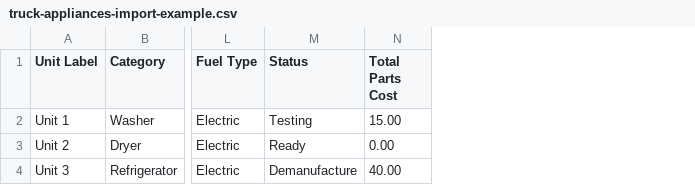
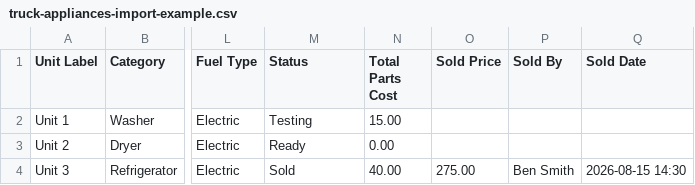
Before and after one commit to parsehex/laraveladminpanel, a CSV file: public/examples/truck-appliances-import-example.csv, drawn as a sheet; only a part is shown, gaps mark what is left out; the diff names each change by its address in the sheet, - before the commit and + after, or states it on an @@ line.

Commit message:
import sold info for appliances

```diff
--- a/public/examples/truck-appliances-import-example.csv
+++ b/public/examples/truck-appliances-import-example.csv
+column O (Sold Price), row 4: 275.00
+column P (Sold By), row 4: Ben Smith
+column Q (Sold Date), row 4: 2026-08-15 14:30
-M4 (Status): Demanufacture
+M4 (Status): Sold
```
Also changed, not shown: 3 other files.
